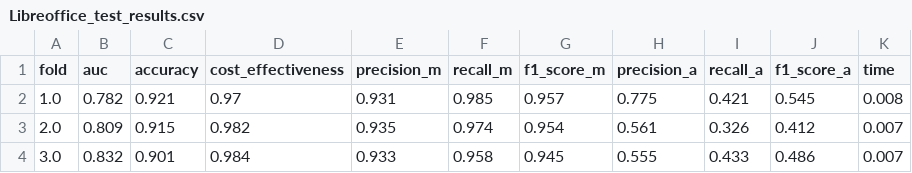
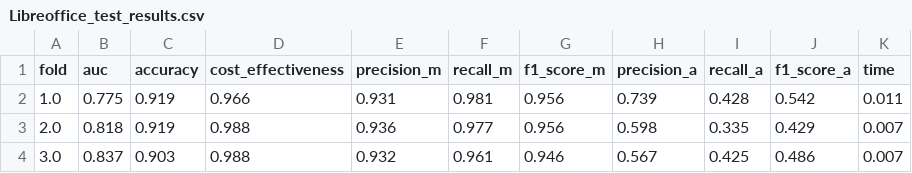
Before and after one commit to bachm44/Predict-Code-Changes, a CSV file: data/result/Libreoffice_test_results.csv, drawn as a sheet; only a part is shown; the diff covers the shown part only.

```diff
--- a/data/result/Libreoffice_test_results.csv
+++ b/data/result/Libreoffice_test_results.csv
@@ -1,4 +1,4 @@
 fold,auc,accuracy,cost_effectiveness,precision_m,recall_m,f1_score_m,precision_a,recall_a,f1_score_a,time
-1.0,0.782,0.921,0.97,0.931,0.985,0.957,0.775,0.421,0.545,0.008
-2.0,0.809,0.915,0.982,0.935,0.974,0.954,0.561,0.326,0.412,0.007
-3.0,0.832,0.901,0.984,0.933,0.958,0.945,0.555,0.433,0.486,0.007
+1.0,0.775,0.919,0.966,0.931,0.981,0.956,0.739,0.428,0.542,0.011
+2.0,0.818,0.919,0.988,0.936,0.977,0.956,0.598,0.335,0.429,0.007
+3.0,0.837,0.903,0.988,0.932,0.961,0.946,0.567,0.425,0.486,0.007
```
Also changed, not shown: 55 edited cells elsewhere in this file, data/result/Libreoffice_feature_importance.csv, data/result/Libreoffice_result.csv, 14 other files.
